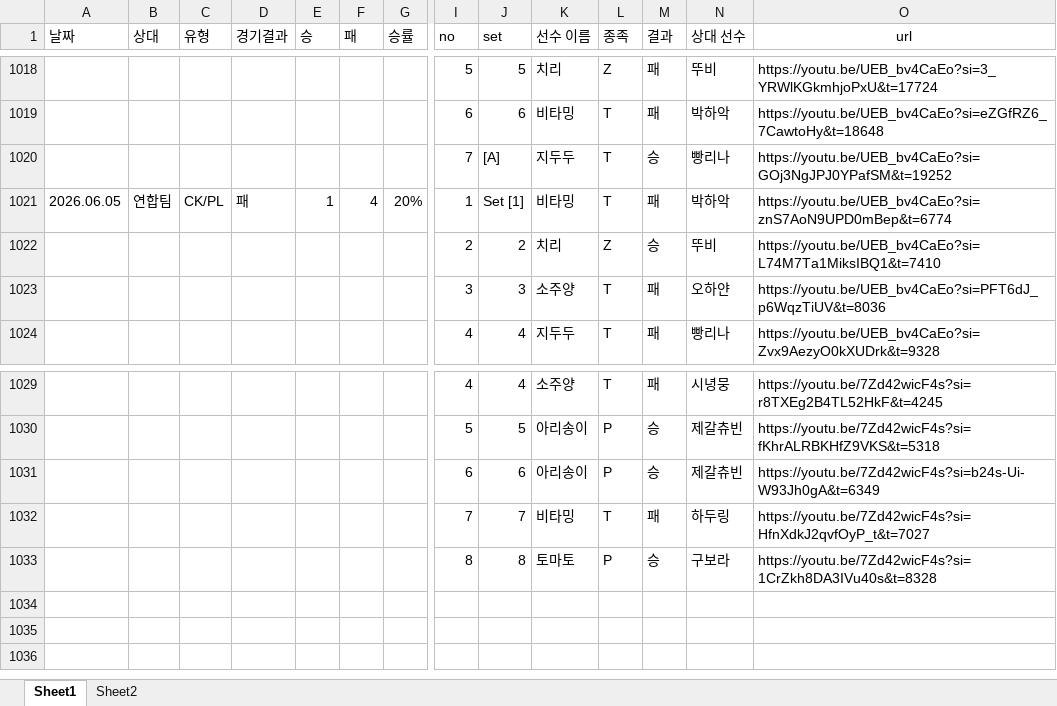
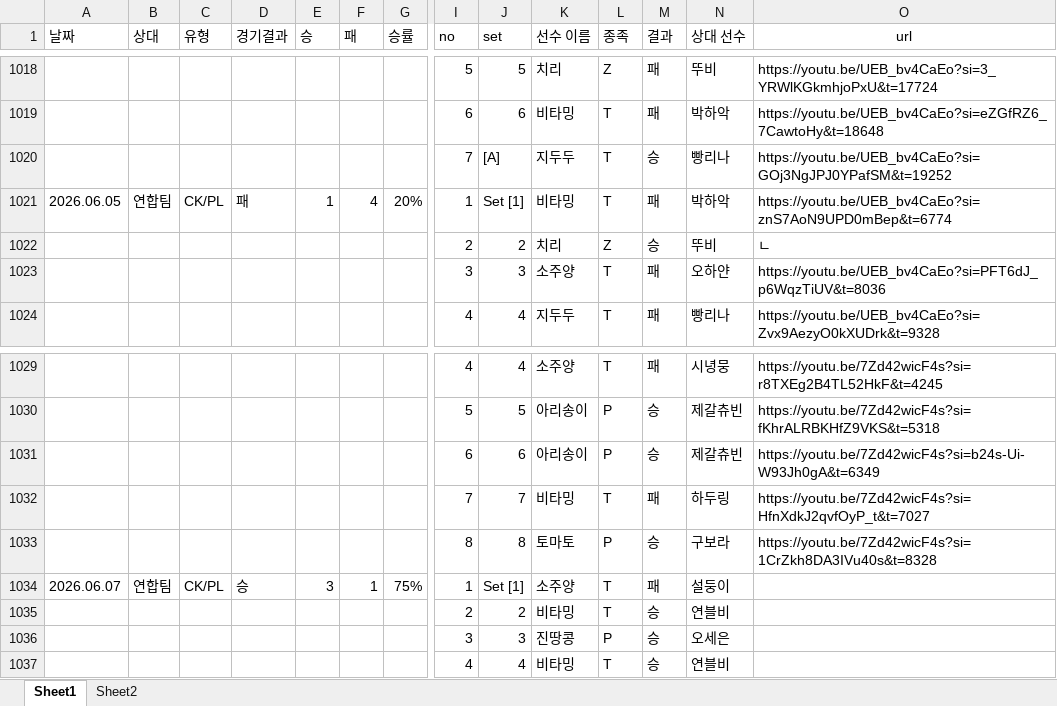
Before and after one commit to tpbnn/mtszsite, an Excel workbook: match_result.xlsx, sheet Sheet1, drawn as a sheet; only a part is shown, gaps mark what is left out; values as stored, in another font and other column widths than the file's, no borders; rows hold the shown columns only; the diff names each change by its address in the sheet, - before the commit and + after, or states it on an @@ line.

Commit message:
Add files via upload

```diff
--- a/match_result.xlsx (sheet Sheet1)
+++ b/match_result.xlsx (sheet Sheet1)
-O1022 (url): https://youtu.be/UEB_bv4CaEo?si=L74M7Ta1MiksIBQ1&t=7410
+O1022 (url): ㄴ
+row 1034: 2026.06.07 | 연합팀 | CK/PL | 승 | 3 | 1 | 75% | 1 | Set [1] | 소주양 | T | 패 | 설둥이
+row 1035:  |  |  |  |  |  |  | 2 | 2 | 비타밍 | T | 승 | 연블비
+row 1036:  |  |  |  |  |  |  | 3 | 3 | 진땅콩 | P | 승 | 오세은
+row 1037:  |  |  |  |  |  |  | 4 | 4 | 비타밍 | T | 승 | 연블비
```
